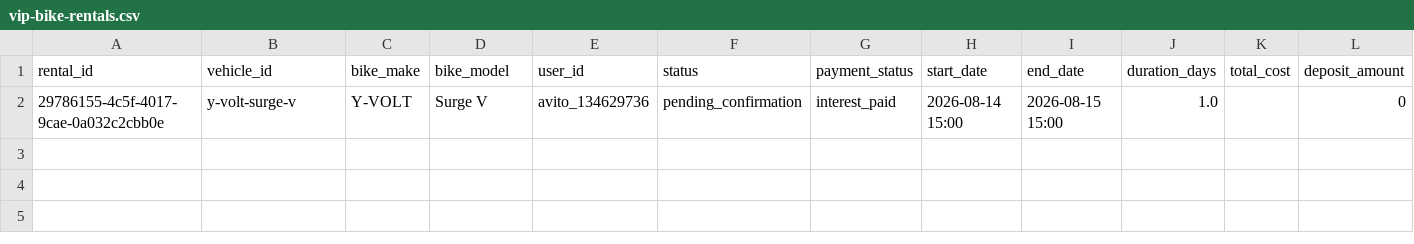
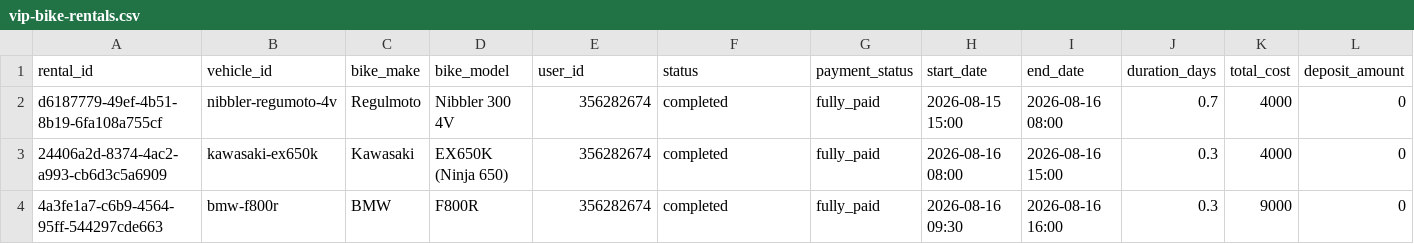
Before and after one commit to salavey13/carTest, a CSV file: public/docs/autoreply/vip-bike-rentals.csv, drawn as a sheet; only a part is shown; removed rows and columns are numbered as before the commit, all else as after; rows hold the shown columns only; the diff names each change by its address in the sheet, - before the commit and + after, or states it on an @@ line.

Commit message:
chore(rentals): regenerate active rentals CSV from Supabase

```diff
--- a/public/docs/autoreply/vip-bike-rentals.csv
+++ b/public/docs/autoreply/vip-bike-rentals.csv
-row 2: 29786155-4c5f-4017-9cae-0a032c2cbb0e | y-volt-surge-v | Y-VOLT | Surge V | avito_134629736 | pending_confirmation | interest_paid | 2026-08-14 15:00 | 2026-08-15 15:00 | 1.0 |  | 0
+row 2: d6187779-49ef-4b51-8b19-6fa108a755cf | nibbler-regumoto-4v | Regulmoto | Nibbler 300 4V | 356282674 | completed | fully_paid | 2026-08-15 15:00 | 2026-08-16 08:00 | 0.7 | 4000 | 0
+row 3: 24406a2d-8374-4ac2-a993-cb6d3c5a6909 | kawasaki-ex650k | Kawasaki | EX650K (Ninja 650) | 356282674 | completed | fully_paid | 2026-08-16 08:00 | 2026-08-16 15:00 | 0.3 | 4000 | 0
+row 4: 4a3fe1a7-c6b9-4564-95ff-544297cde663 | bmw-f800r | BMW | F800R | 356282674 | completed | fully_paid | 2026-08-16 09:30 | 2026-08-16 16:00 | 0.3 | 9000 | 0
```
